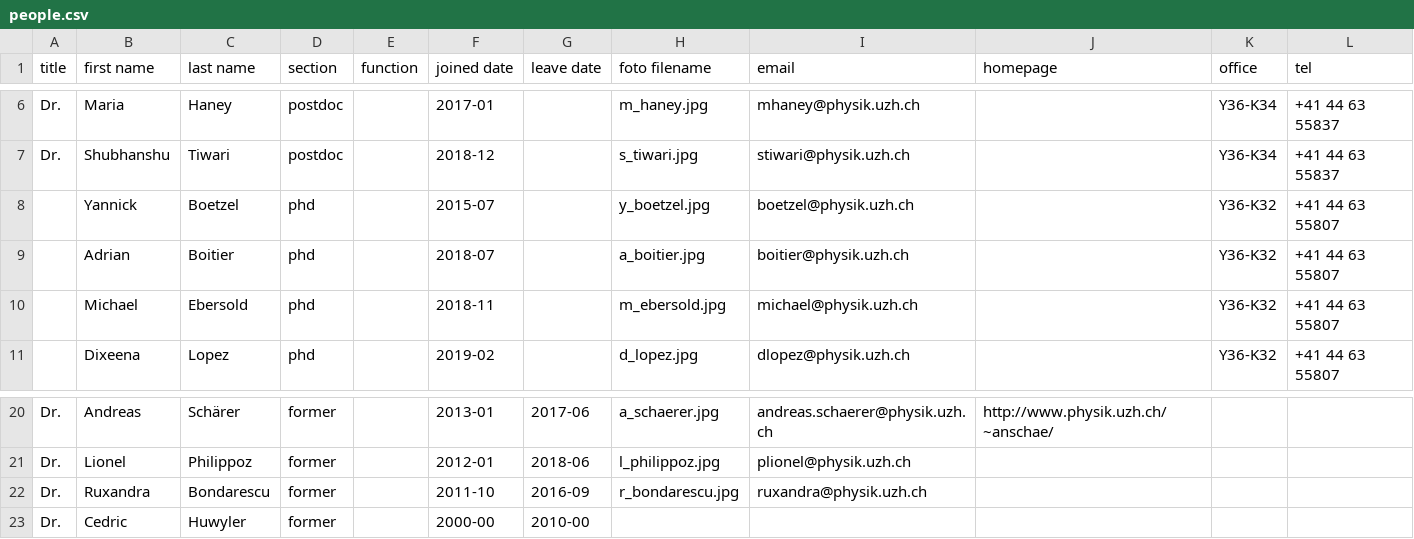
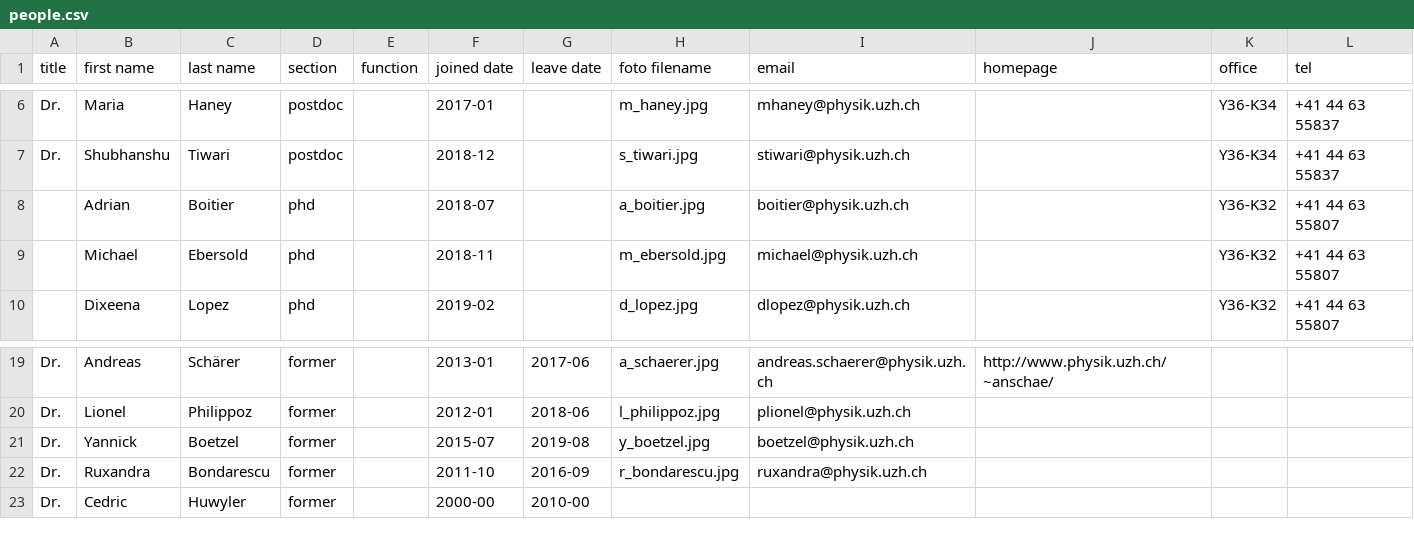
Before and after one commit to AstroPhysicsUZH/group_homepage, a CSV file: people/people.csv, drawn as a sheet; only a part is shown, gaps mark what is left out; removed rows and columns are numbered as before the commit, all else as after; the diff names each change by its address in the sheet, - before the commit and + after, or states it on an @@ line.

Commit message:
Moved Yannick Boetzel to former members.

```diff
--- a/people/people.csv
+++ b/people/people.csv
-row 8:  | Yannick | Boetzel | phd |  | 2015-07 |  | y_boetzel.jpg | boetzel@physik.uzh.ch |  | Y36-K32 | +41 44 63 55807
+row 21: Dr. | Yannick | Boetzel | former |  | 2015-07 | 2019-08 | y_boetzel.jpg | boetzel@physik.uzh.ch
```
